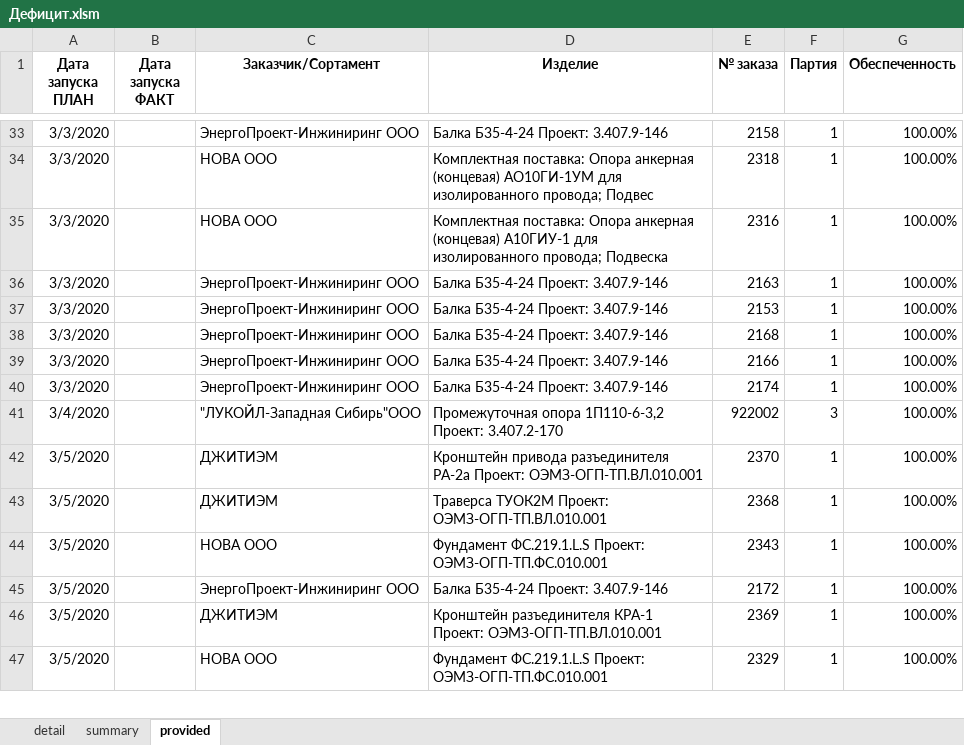
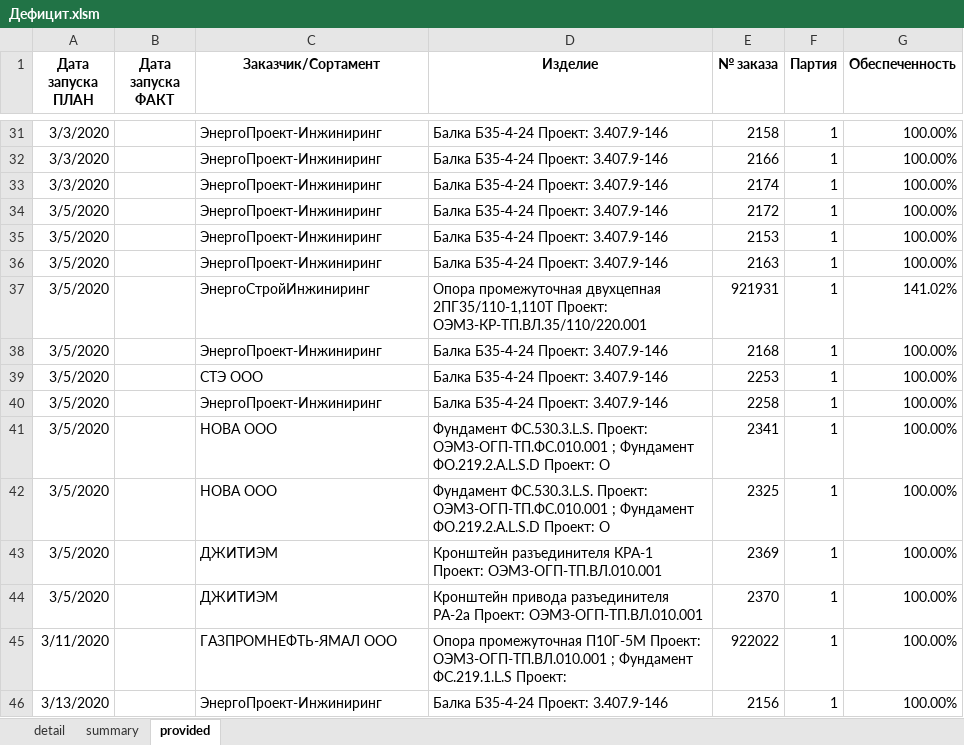
Before and after one commit to smolinilya01/calculation_metiz, an Excel workbook: support_data/reports/Дефицит.xlsm, sheet provided, drawn as a sheet; only a part is shown, gaps mark what is left out; values as stored, in another font and other column widths than the file's, no borders; conditional formats not drawn; removed rows and columns are numbered as before the commit, all else as after; the diff covers the shown part only; the diff names each change by its address in the sheet, - before the commit and + after, or states it on an @@ line.

```diff
--- a/support_data/reports/Дефицит.xlsm (sheet provided)
+++ b/support_data/reports/Дефицит.xlsm (sheet provided)
-C31 (Заказчик/Сортамент): ЭнергоПроект-Инжиниринг ООО
+C31 (Заказчик/Сортамент): ЭнергоПроект-Инжиниринг
-C32 (Заказчик/Сортамент): НОВА ООО
+C32 (Заказчик/Сортамент): ЭнергоПроект-Инжиниринг
-D32 (Изделие): Комплектная поставка: Опора анкерная (концевая) АО10ГИ-1УМ для изолированного провода; Подвес
+D32 (Изделие): Балка Б35-4-24 Проект: 3.407.9-146
-E32 (№ заказа): 2318
+E32 (№ заказа): 2166
-row 35: 3/3/2020 |  | НОВА ООО | Комплектная поставка: Опора анкерная (концевая) А10ГИУ-1 для изолированного провода; Подвеска | 2316 | 1 | 100.00%
-C33 (Заказчик/Сортамент): ЭнергоПроект-Инжиниринг ООО
+C33 (Заказчик/Сортамент): ЭнергоПроект-Инжиниринг
-E33 (№ заказа): 2163
+E33 (№ заказа): 2174
+row 34: 3/5/2020 |  | ЭнергоПроект-Инжиниринг | Балка Б35-4-24 Проект: 3.407.9-146 | 2172 | 1 | 100.00%
-A35 (Дата запуска ПЛАН): 3/3/2020
+A35 (Дата запуска ПЛАН): 3/5/2020
-C35 (Заказчик/Сортамент): ЭнергоПроект-Инжиниринг ООО
+C35 (Заказчик/Сортамент): ЭнергоПроект-Инжиниринг
+row 36: 3/5/2020 |  | ЭнергоПроект-Инжиниринг | Балка Б35-4-24 Проект: 3.407.9-146 | 2163 | 1 | 100.00%
+row 37: 3/5/2020 |  | ЭнергоСтройИнжиниринг | Опора промежуточная двухцепная 2ПГ35/110-1,110Т Проект: ОЭМЗ-КР-ТП.ВЛ.35/110/220.001 | 921931 | 1 | 141.02%
-A38:A40 (Дата запуска ПЛАН): 3/3/2020
+A38:A40 (Дата запуска ПЛАН): 3/5/2020
-C38 (Заказчик/Сортамент): ЭнергоПроект-Инжиниринг ООО
+C38 (Заказчик/Сортамент): ЭнергоПроект-Инжиниринг
-C39 (Заказчик/Сортамент): ЭнергоПроект-Инжиниринг ООО
+C39 (Заказчик/Сортамент): СТЭ ООО
-E39 (№ заказа): 2166
+E39 (№ заказа): 2253
-C40 (Заказчик/Сортамент): ЭнергоПроект-Инжиниринг ООО
+C40 (Заказчик/Сортамент): ЭнергоПроект-Инжиниринг
-E40 (№ заказа): 2174
+E40 (№ заказа): 2258
-row 41: 3/4/2020 |  | "ЛУКОЙЛ-Западная Сибирь"ООО | Промежуточная опора 1П110-6-3,2 Проект: 3.407.2-170 | 922002 | 3 | 100.00%
+row 41: 3/5/2020 |  | НОВА ООО | Фундамент ФС.530.3.L.S. Проект: ОЭМЗ-ОГП-ТП.ФС.010.001 ; Фундамент ФО.219.2.А.L.S.D Проект: О | 2341 | 1 | 100.00%
+row 42: 3/5/2020 |  | НОВА ООО | Фундамент ФС.530.3.L.S. Проект: ОЭМЗ-ОГП-ТП.ФС.010.001 ; Фундамент ФО.219.2.А.L.S.D Проект: О | 2325 | 1 | 100.00%
@@ row 46 moved to row 43: 3/5/2020 @@
-row 43: 3/5/2020 |  | ДЖИТИЭМ | Траверса ТУОК2М Проект: ОЭМЗ-ОГП-ТП.ВЛ.010.001 | 2368 | 1 | 100.00%
-A45 (Дата запуска ПЛАН): 3/5/2020
+A45 (Дата запуска ПЛАН): 3/11/2020
-C45 (Заказчик/Сортамент): НОВА ООО
+C45 (Заказчик/Сортамент): ГАЗПРОМНЕФТЬ-ЯМАЛ ООО
-D45 (Изделие): Фундамент ФС.219.1.L.S Проект: ОЭМЗ-ОГП-ТП.ФС.010.001
+D45 (Изделие): Опора промежуточная П10Г-5М Проект: ОЭМЗ-ОГП-ТП.ВЛ.010.001 ; Фундамент ФС.219.1.L.S Проект:
-E45 (№ заказа): 2343
+E45 (№ заказа): 922022
-A46 (Дата запуска ПЛАН): 3/5/2020
+A46 (Дата запуска ПЛАН): 3/13/2020
-C46 (Заказчик/Сортамент): ЭнергоПроект-Инжиниринг ООО
+C46 (Заказчик/Сортамент): ЭнергоПроект-Инжиниринг
-E46 (№ заказа): 2172
+E46 (№ заказа): 2156
-row 47: 3/5/2020 |  | НОВА ООО | Фундамент ФС.219.1.L.S Проект: ОЭМЗ-ОГП-ТП.ФС.010.001 | 2329 | 1 | 100.00%
```
Also changed, not shown: 39 added rows, 38 removed rows and 39 edited cells elsewhere in this sheet, sheet detail, sheet summary, 20 other files.
